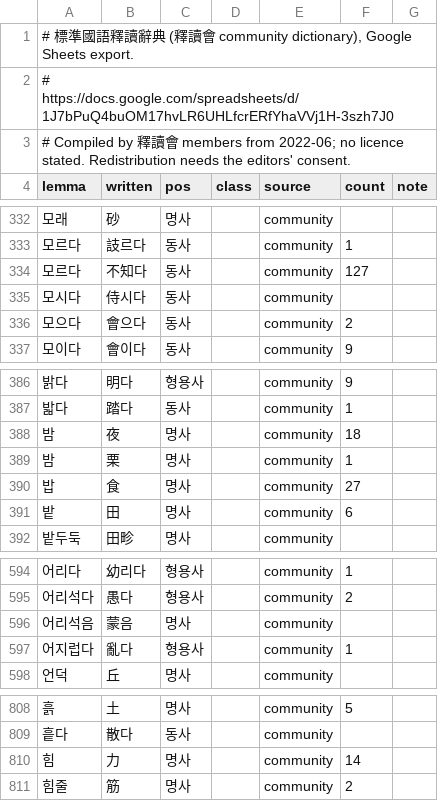
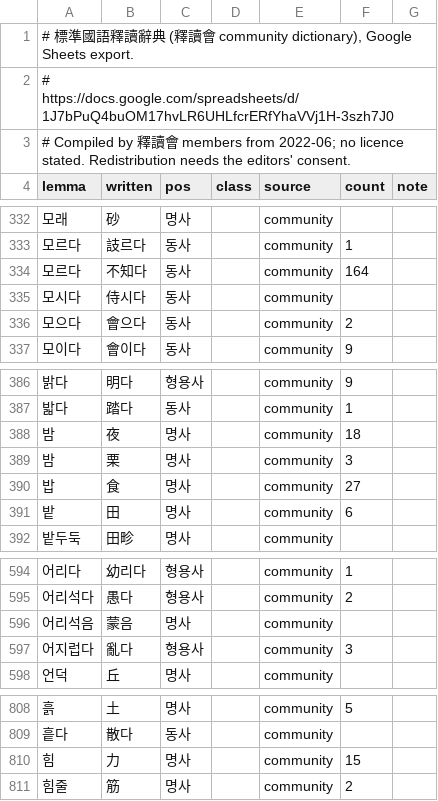
Before and after one commit to mkpoli/seokdok, a TSV file: dict/community.tsv, drawn as a sheet; only a part is shown, gaps mark what is left out.

```diff
--- a/dict/community.tsv
+++ b/dict/community.tsv
@@ -333,3 +333,3 @@ lemma	written	pos	class	source	count	note
 모르다	䚳르다	동사		community	1	
-모르다	不知다	동사		community	127	
+모르다	不知다	동사		community	164	
 모시다	侍시다	동사		community		
@@ -388,3 +388,3 @@ lemma	written	pos	class	source	count	note
 밤	夜	명사		community	18	
-밤	栗	명사		community	1	
+밤	栗	명사		community	3	
 밥	食	명사		community	27	
@@ -596,3 +596,3 @@ lemma	written	pos	class	source	count	note
 어리석음	蒙음	명사		community		
-어지럽다	亂다	형용사		community	1	
+어지럽다	亂다	형용사		community	3	
 언덕	丘	명사		community		
@@ -809,3 +809,3 @@ lemma	written	pos	class	source	count	note
 흩다	散다	동사		community		
-힘	力	명사		community	14	
+힘	力	명사		community	15	
 힘줄	筋	명사		community	2	
```
Also changed, not shown: dict/corpus.tsv, dict/gloss.tsv, 5 other files.
